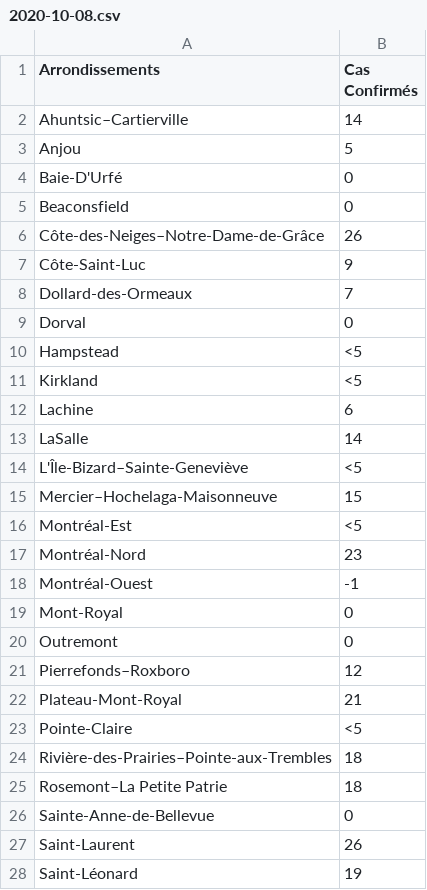
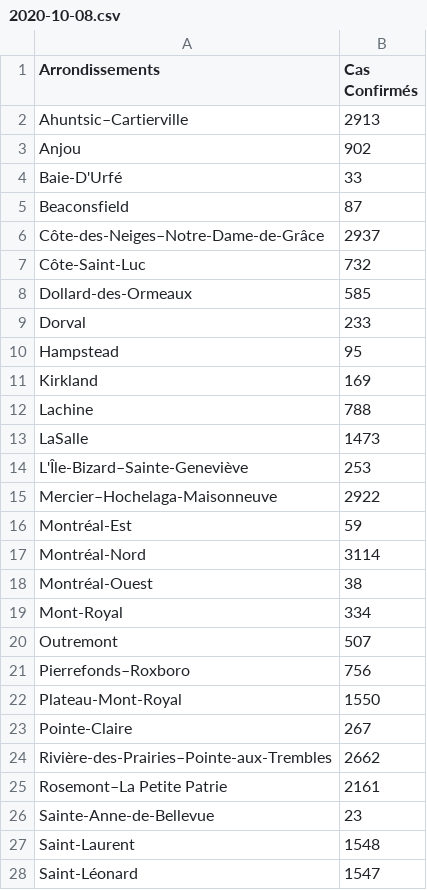
Before and after one commit to fredericharnois/covid19-par-arrondissements-montreal, a CSV file: data/2020-10-08.csv, drawn as a sheet; only a part is shown; the diff covers the shown part only.

Commit message:
Updated data for 2020-10-08

```diff
--- a/data/2020-10-08.csv
+++ b/data/2020-10-08.csv
@@ -1,28 +1,28 @@
 Arrondissements,Cas Confirmés
-Ahuntsic–Cartierville,14
-Anjou,5
-Baie-D'Urfé,0
-Beaconsfield,0
-Côte-des-Neiges–Notre-Dame-de-Grâce,26
-Côte-Saint-Luc,9
-Dollard-des-Ormeaux,7
-Dorval,0
-Hampstead,<5
-Kirkland,<5
-Lachine,6
-LaSalle,14
-L'Île-Bizard–Sainte-Geneviève,<5
-Mercier–Hochelaga-Maisonneuve,15
-Montréal-Est,<5
-Montréal-Nord,23
-Montréal-Ouest,-1
-Mont-Royal,0
-Outremont,0
-Pierrefonds–Roxboro,12
-Plateau-Mont-Royal,21
-Pointe-Claire,<5
-Rivière-des-Prairies–Pointe-aux-Trembles,18
-Rosemont–La Petite Patrie,18
-Sainte-Anne-de-Bellevue,0
-Saint-Laurent,26
-Saint-Léonard,19
+Ahuntsic–Cartierville,2913
+Anjou,902
+Baie-D'Urfé,33
+Beaconsfield,87
+Côte-des-Neiges–Notre-Dame-de-Grâce,2937
+Côte-Saint-Luc,732
+Dollard-des-Ormeaux,585
+Dorval,233
+Hampstead,95
+Kirkland,169
+Lachine,788
+LaSalle,1473
+L'Île-Bizard–Sainte-Geneviève,253
+Mercier–Hochelaga-Maisonneuve,2922
+Montréal-Est,59
+Montréal-Nord,3114
+Montréal-Ouest,38
+Mont-Royal,334
+Outremont,507
+Pierrefonds–Roxboro,756
+Plateau-Mont-Royal,1550
+Pointe-Claire,267
+Rivière-des-Prairies–Pointe-aux-Trembles,2662
+Rosemont–La Petite Patrie,2161
+Sainte-Anne-de-Bellevue,23
+Saint-Laurent,1548
+Saint-Léonard,1547
```
Also changed, not shown: 1 added row, 1 removed row and 7 edited cells elsewhere in this file.
